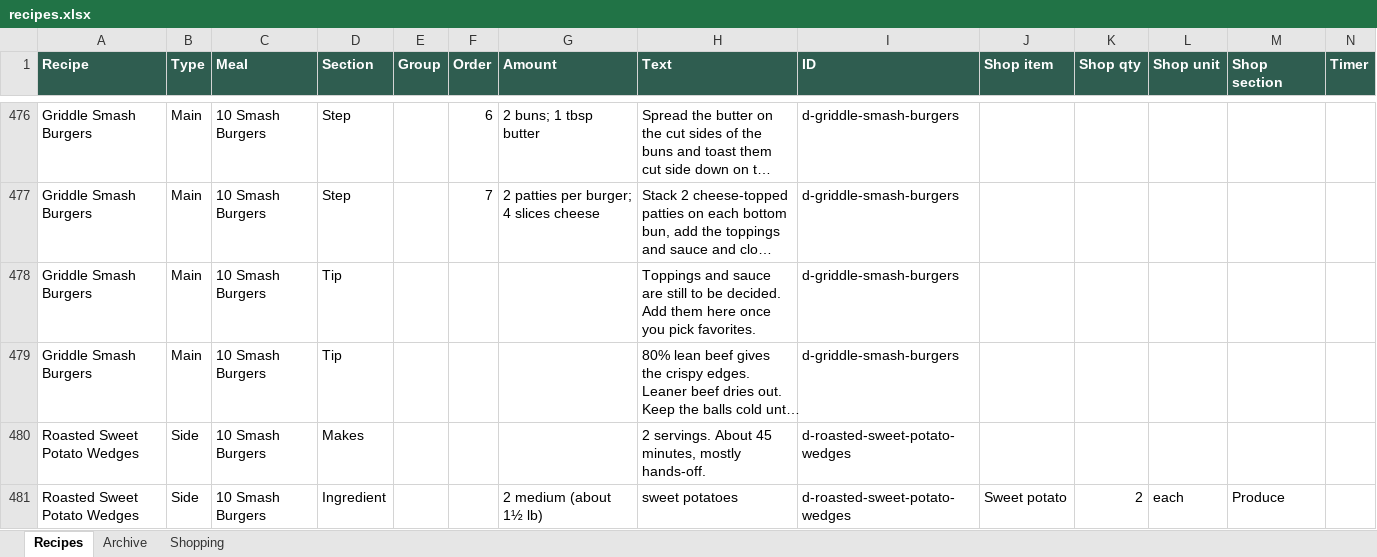
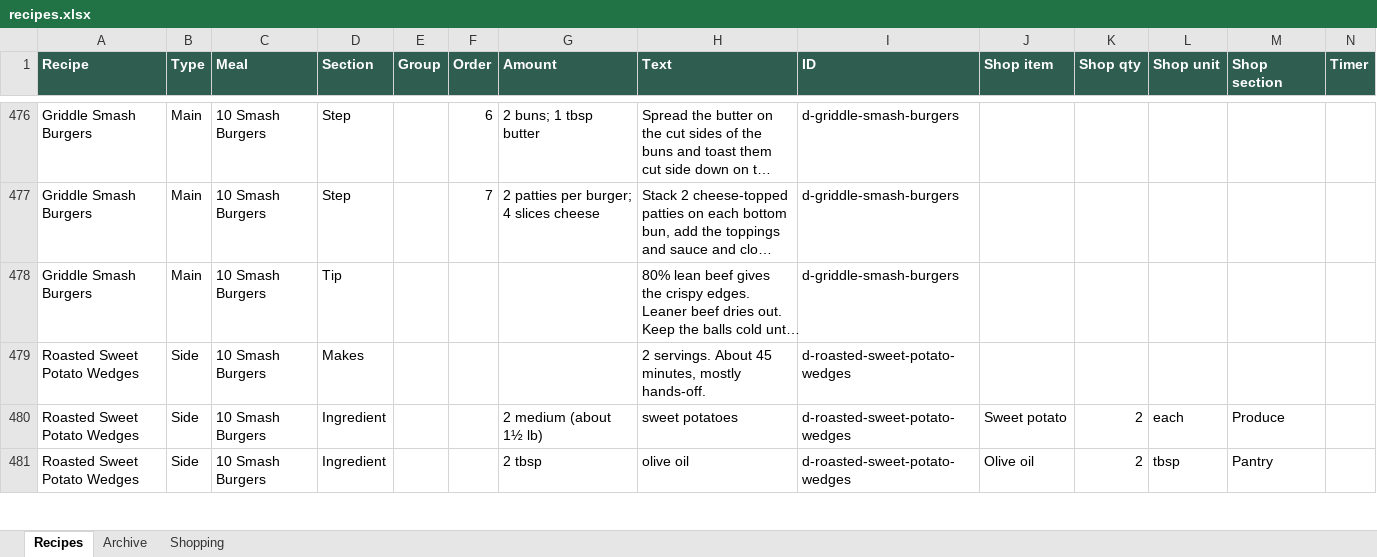
Before and after one commit to entquine/Recipes, an Excel workbook: recipes.xlsx, sheet Recipes, drawn as a sheet; only a part is shown, gaps mark what is left out; the shorter side is filled out with more unchanged rows; long unchanged cells end in …; values as stored, in another font and other column widths than the file's, no borders; rows hold the shown columns only; the diff names each change by its address in the sheet, - before the commit and + after, or states it on an @@ line.

```diff
--- a/recipes.xlsx (sheet Recipes)
+++ b/recipes.xlsx (sheet Recipes)
-row 478: Griddle Smash Burgers | Main | 10 Smash Burgers | Tip |  |  |  | Toppings and sauce are still to be decided. Add them here once you pick favorites. | d-griddle-smash-burgers
```
Also changed, not shown: sheet Archive.
